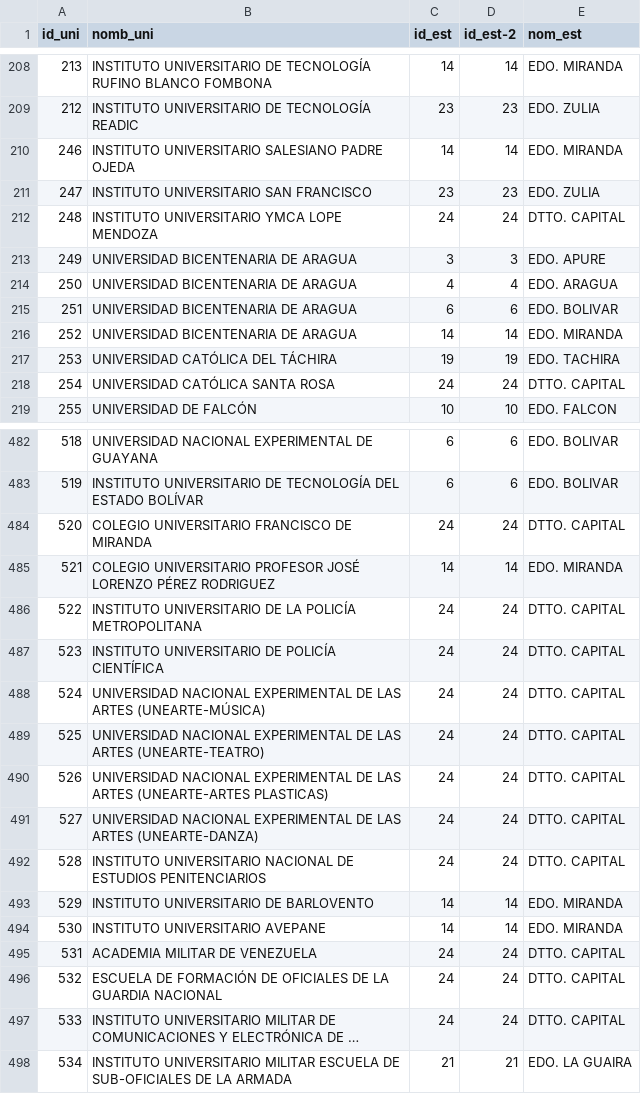
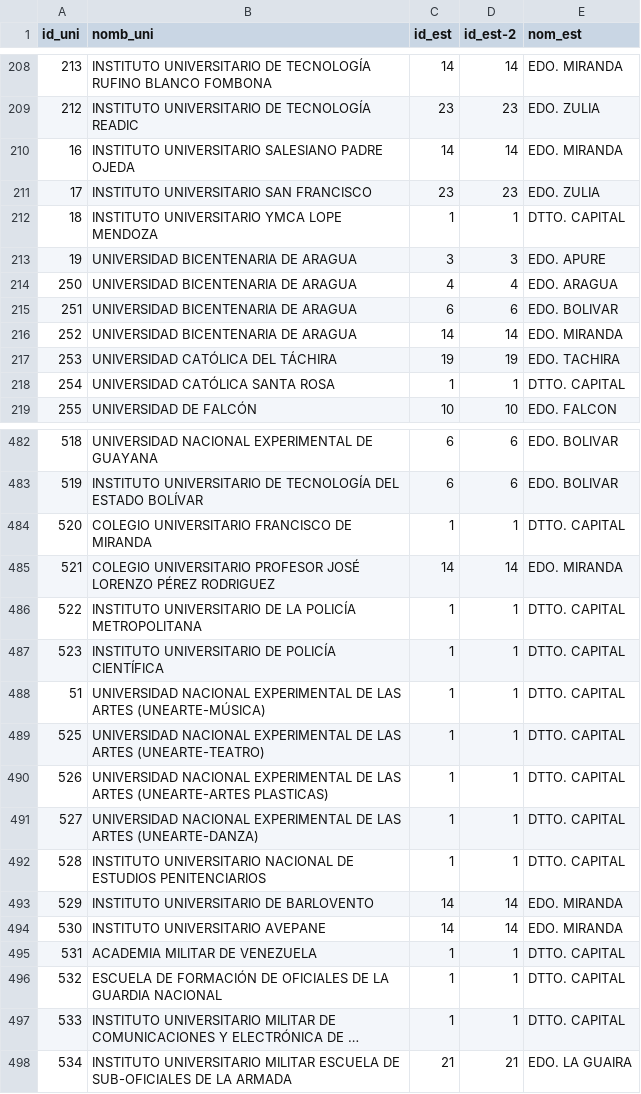
Before and after one commit to johandry8919/fundayacucho, a CSV file: uner.csv, drawn as a sheet; only a part is shown, gaps mark what is left out; long unchanged cells end in …; removed rows and columns are numbered as before the commit, all else as after; the diff covers the shown part only; the diff names each change by its address in the sheet, - before the commit and + after, or states it on an @@ line.

```diff
--- a/uner.csv
+++ b/uner.csv
-A210 (id_uni): 246
+A210 (id_uni): 16
-A211 (id_uni): 247
+A211 (id_uni): 17
-row 212: 248 | INSTITUTO UNIVERSITARIO YMCA LOPE MENDOZA | 24 | 24 | DTTO. CAPITAL
+row 212: 18 | INSTITUTO UNIVERSITARIO YMCA LOPE MENDOZA | 1 | 1 | DTTO. CAPITAL
-A213 (id_uni): 249
+A213 (id_uni): 19
-C218 (id_est): 24
+C218 (id_est): 1
-D218 (id_est-2): 24
+D218 (id_est-2): 1
-C484 (id_est): 24
+C484 (id_est): 1
-D484 (id_est-2): 24
+D484 (id_est-2): 1
-C486:C487 (id_est): 24
+C486:C487 (id_est): 1
-D486:D487 (id_est-2): 24
+D486:D487 (id_est-2): 1
-row 488: 524 | UNIVERSIDAD NACIONAL EXPERIMENTAL DE LAS ARTES (UNEARTE-MÚSICA) | 24 | 24 | DTTO. CAPITAL
+row 488: 51 | UNIVERSIDAD NACIONAL EXPERIMENTAL DE LAS ARTES (UNEARTE-MÚSICA) | 1 | 1 | DTTO. CAPITAL
-C489:C492 (id_est): 24
+C489:C492 (id_est): 1
-D489:D492 (id_est-2): 24
+D489:D492 (id_est-2): 1
-C495:C497 (id_est): 24
+C495:C497 (id_est): 1
-D495:D497 (id_est-2): 24
+D495:D497 (id_est-2): 1
```
Also changed, not shown: 1 added row, 1 removed row and 124 edited cells elsewhere in this file, 3 other files.
